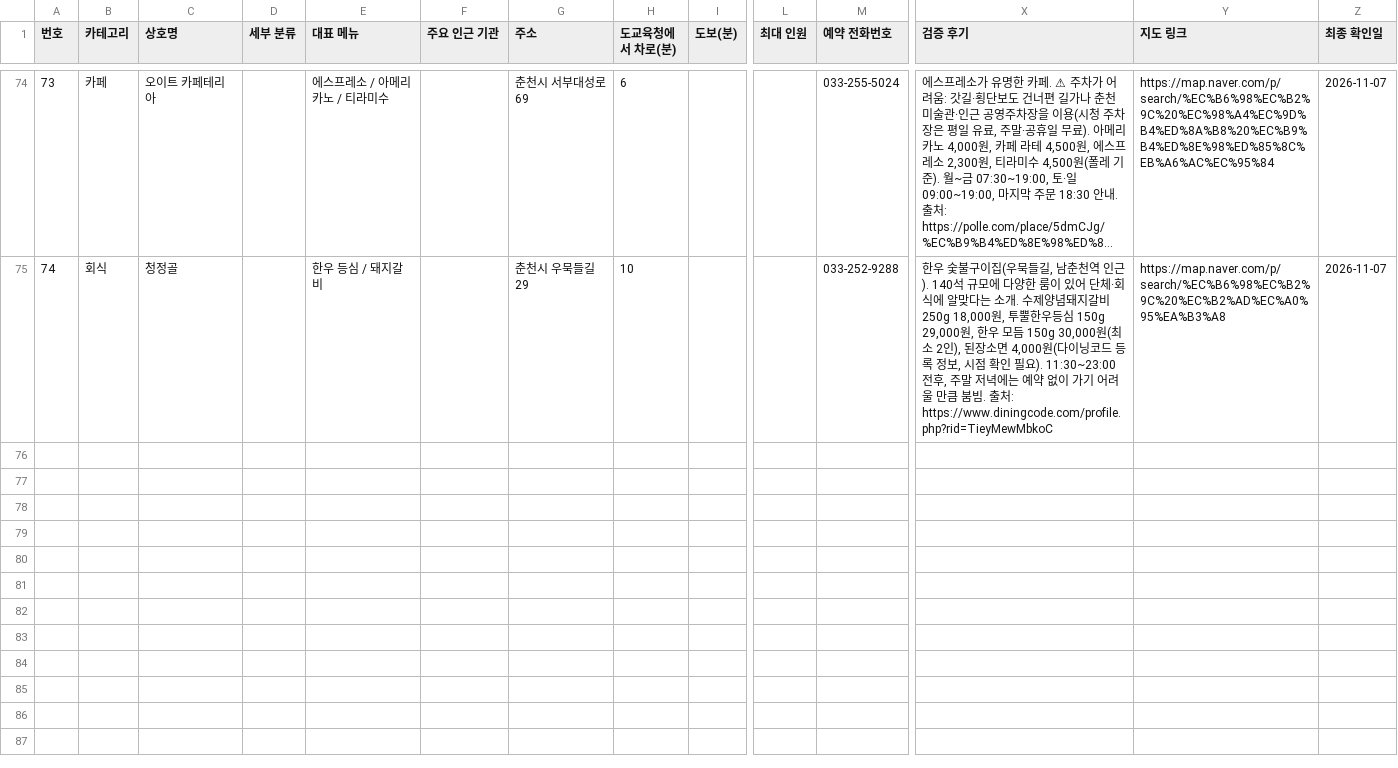
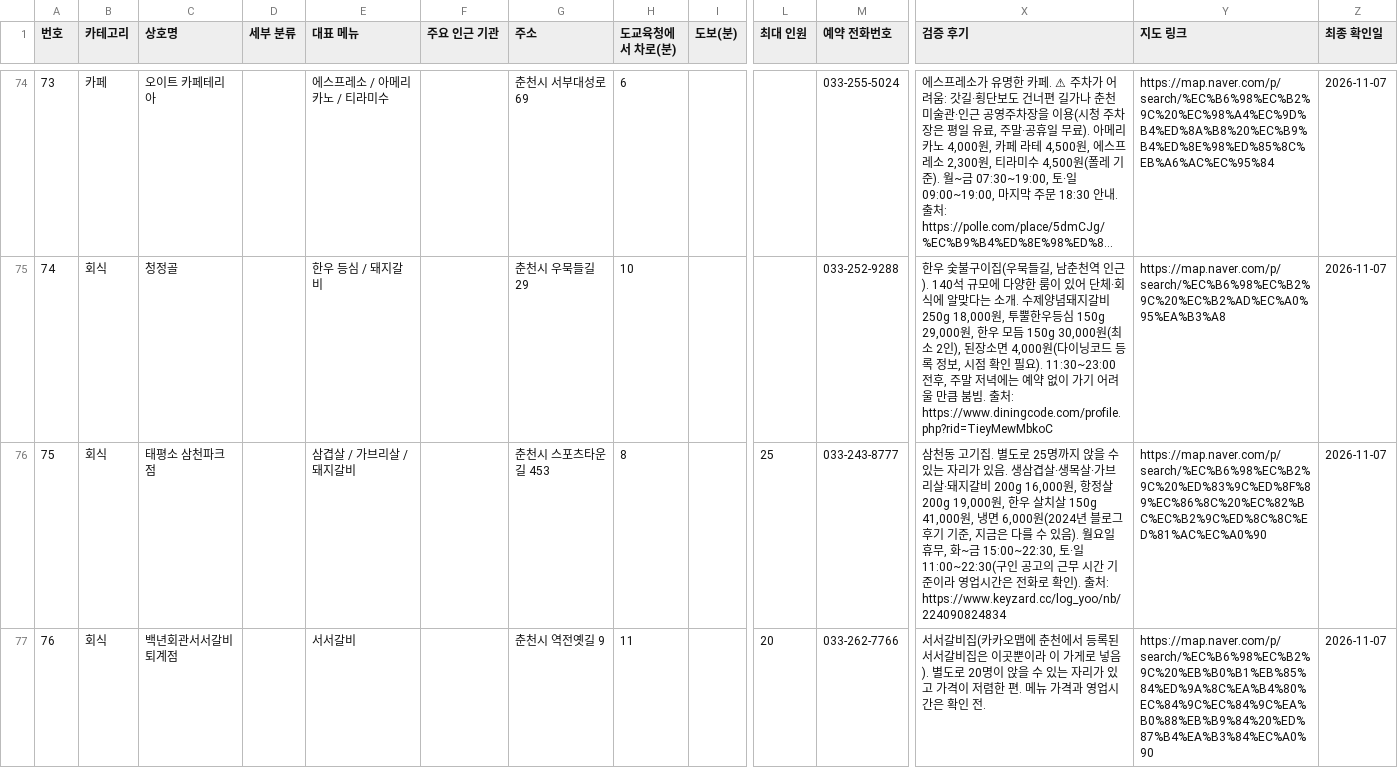
Before and after one commit to setana7714/gangwon-edu-dashboard, a CSV file: public/data/venues.csv, drawn as a sheet; only a part is shown, gaps mark what is left out; long unchanged cells end in …; rows hold the shown columns only; the diff names each change by its address in the sheet, - before the commit and + after, or states it on an @@ line.

```diff
--- a/public/data/venues.csv
+++ b/public/data/venues.csv
+row 76: 75 | 회식 | 태평소 삼천파크점 |  | 삼겹살 / 가브리살 / 돼지갈비 |  | 춘천시 스포츠타운길 453 | 8 |  | 25 | 033-243-8777 | 삼천동 고기집. 별도로 25명까지 앉을 수 있는 자리가 있음. 생삼겹살·생목살·가브리살·돼지갈비 200g 16,000원, 항정살 200g 19,000원, 한우 살치살 150g 41,000원, 냉면 6,000원(2024년 블로그 후기 기준, 지금은 다를 수 있음). 월요일 휴무, 화~금 15:00~22:30, 토·일 11:00~22:30(구인 공고의 근무 시간 기준이라 영업시간은 전화로 확인). 출처: https://www.keyzard.cc/log_yoo/nb/224090824834 | https://map.naver.com/p/search/%EC%B6%98%EC%B2%9C%20%ED%83%9C%ED%8F%89%EC%86%8C%20%EC%82%BC%EC%B2%9C%ED%8C%8C%ED%81%AC%EC%A0%90 | 2026-11-07
+row 77: 76 | 회식 | 백년회관서서갈비 퇴계점 |  | 서서갈비 |  | 춘천시 역전옛길 9 | 11 |  | 20 | 033-262-7766 | 서서갈비집(카카오맵에 춘천에서 등록된 서서갈비집은 이곳뿐이라 이 가게로 넣음). 별도로 20명이 앉을 수 있는 자리가 있고 가격이 저렴한 편. 메뉴 가격과 영업시간은 확인 전. | https://map.naver.com/p/search/%EC%B6%98%EC%B2%9C%20%EB%B0%B1%EB%85%84%ED%9A%8C%EA%B4%80%EC%84%9C%EC%84%9C%EA%B0%88%EB%B9%84%20%ED%87%B4%EA%B3%84%EC%A0%90 | 2026-11-07
```
